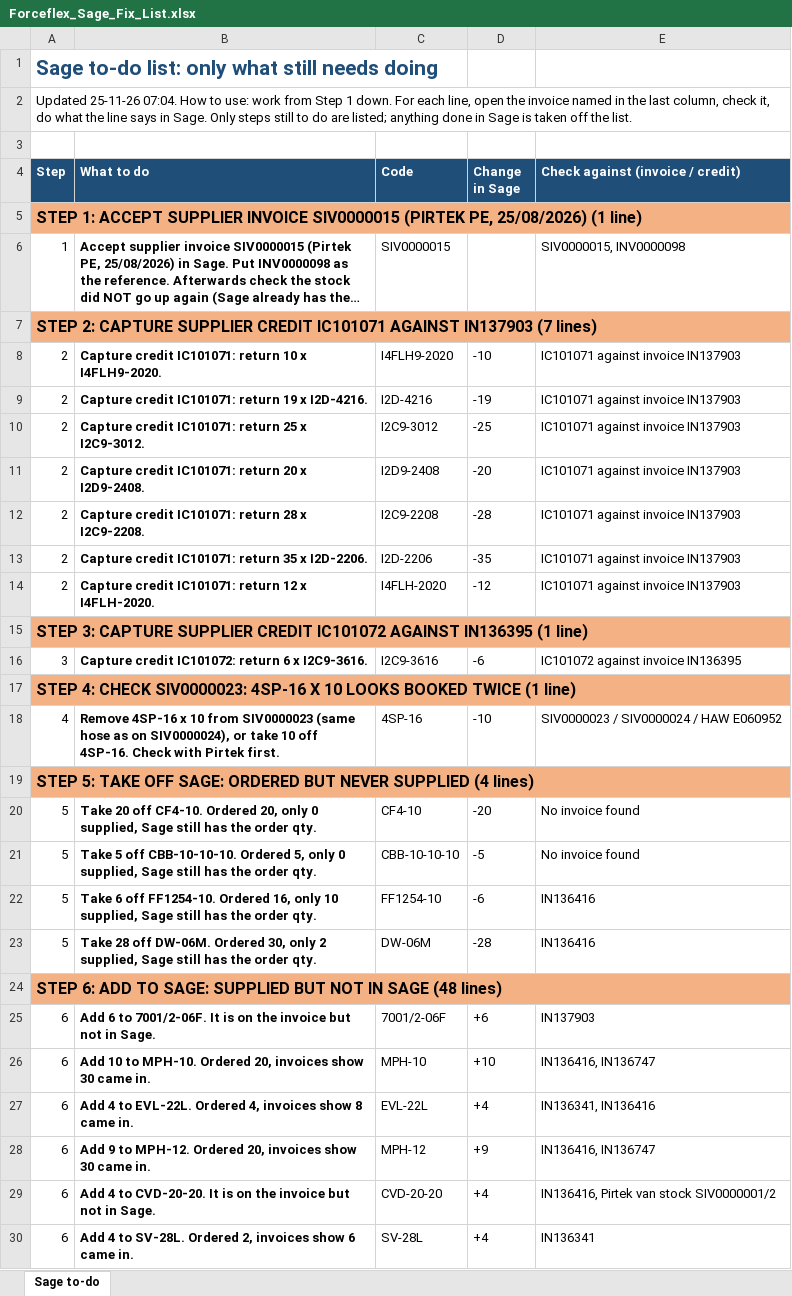
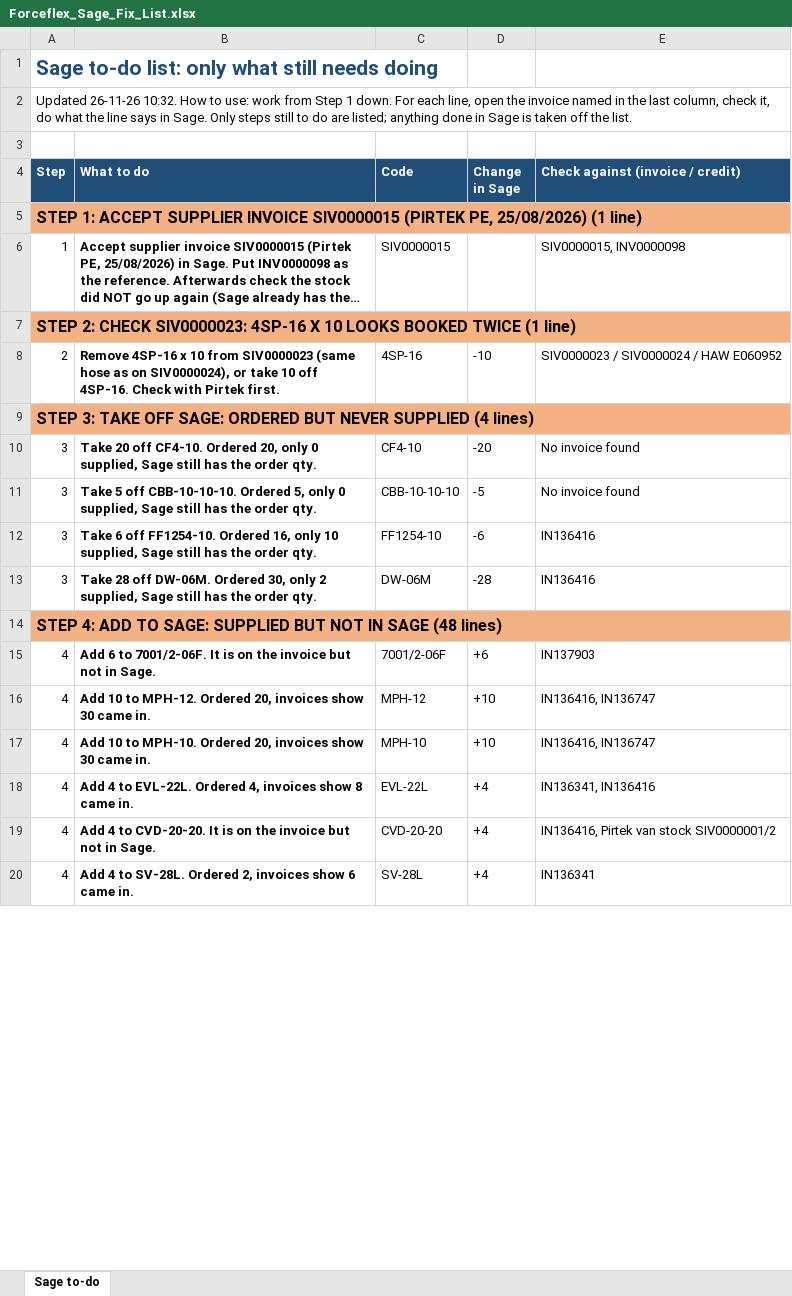
Before and after one commit to MichaelB1300/Forceflex-stock-live, an Excel workbook: Forceflex_Sage_Fix_List.xlsx, sheet Sage to-do, drawn as a sheet; only a part is shown; long unchanged cells end in …; values as stored, in another font and other column widths than the file's, no borders; removed rows and columns are numbered as before the commit, all else as after; the diff covers the shown part only; the diff names each change by its address in the sheet, - before the commit and + after, or states it on an @@ line.

```diff
--- a/Forceflex_Sage_Fix_List.xlsx (sheet Sage to-do)
+++ b/Forceflex_Sage_Fix_List.xlsx (sheet Sage to-do)
-A2 (Step): Updated 25-11-26 07:04. How to…
+A2 (Step): Updated 26-11-26 10:32. How to…
-A7 (Step): STEP 2: CAPTURE SUPPLIER CREDIT IC101071 AGAINST IN137903 (7 lines)
+A7 (Step): STEP 2: CHECK SIV0000023: 4SP-16 X 10 LOOKS BOOKED TWICE (1 line)
-row 8: 2 | Capture credit IC101071: return 10 x I4FLH9-2020. | I4FLH9-2020 | -10 | IC101071 against invoice IN137903
-row 9: 2 | Capture credit IC101071: return 19 x I2D-4216. | I2D-4216 | -19 | IC101071 against invoice IN137903
-row 10: 2 | Capture credit IC101071: return 25 x I2C9-3012. | I2C9-3012 | -25 | IC101071 against invoice IN137903
-row 11: 2 | Capture credit IC101071: return 20 x I2D9-2408. | I2D9-2408 | -20 | IC101071 against invoice IN137903
-row 12: 2 | Capture credit IC101071: return 28 x I2C9-2208. | I2C9-2208 | -28 | IC101071 against invoice IN137903
-row 13: 2 | Capture credit IC101071: return 35 x I2D-2206. | I2D-2206 | -35 | IC101071 against invoice IN137903
-row 14: 2 | Capture credit IC101071: return 12 x I4FLH-2020. | I4FLH-2020 | -12 | IC101071 against invoice IN137903
-row 15: STEP 3: CAPTURE SUPPLIER CREDIT IC101072 AGAINST IN136395 (1 line)
-row 16: 3 | Capture credit IC101072: return 6 x I2C9-3616. | I2C9-3616 | -6 | IC101072 against invoice IN136395
-row 17: STEP 4: CHECK SIV0000023: 4SP-16 X 10 LOOKS BOOKED TWICE (1 line)
-A8 (Step): 4
+A8 (Step): 2
-A9 (Step): STEP 5: TAKE OFF…
+A9 (Step): STEP 3: TAKE OFF…
-A10:A13 (Step): 5
+A10:A13 (Step): 3
-A14 (Step): STEP 6: ADD TO…
+A14 (Step): STEP 4: ADD TO…
-A15 (Step): 6
+A15 (Step): 4
+row 16: 4 | Add 10 to MPH-12. Ordered 20, invoices show 30 came in. | MPH-12 | +10 | IN136416, IN136747
-A17:A18 (Step): 6
+A17:A18 (Step): 4
-row 28: 6 | Add 9 to MPH-12. Ordered 20, invoices show 30 came in. | MPH-12 | +9 | IN136416, IN136747
-A19:A20 (Step): 6
+A19:A20 (Step): 4
```
Also changed, not shown: 1 added row, 21 removed rows and 79 edited cells elsewhere in this sheet, Forceflex_Discrepancies.xlsx, Forceflex_Discrepancies_List.xlsx, 6 other files.
